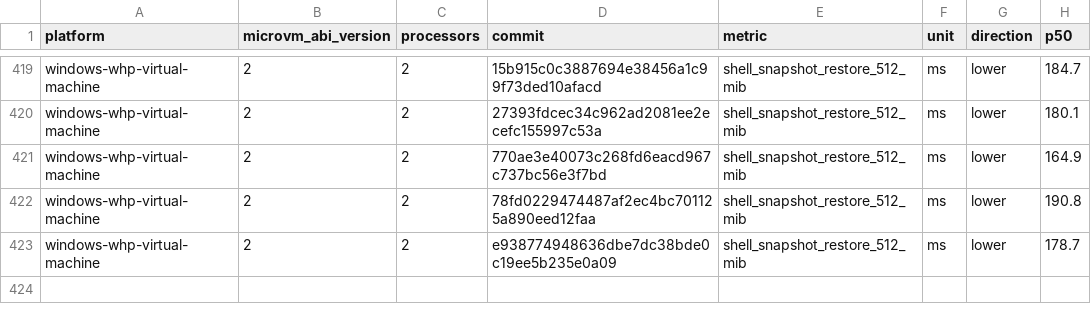
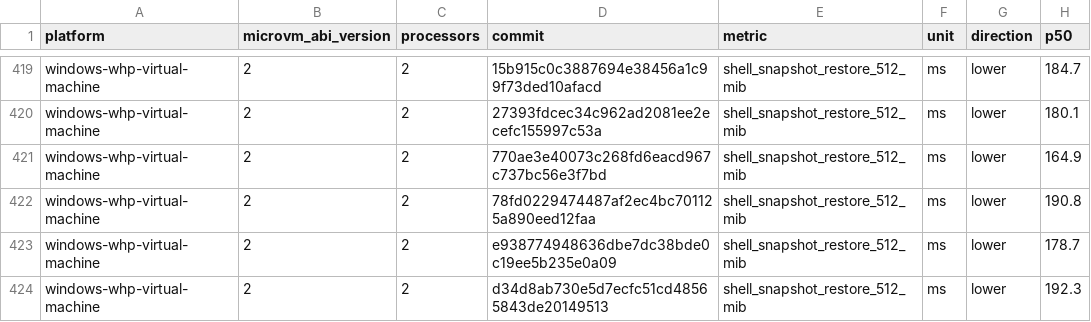
Before and after one commit to microsoft/nvx, a CSV file: data/windows-whp-virtual-machine-microvm-v2-2vcpu.csv, drawn as a sheet; only a part is shown, gaps mark what is left out.

```diff
--- a/data/windows-whp-virtual-machine-microvm-v2-2vcpu.csv
+++ b/data/windows-whp-virtual-machine-microvm-v2-2vcpu.csv
@@ -423 +423,2 @@ windows-whp-virtual-machine,2,2,78fd0229474487af2ec4bc701125a890eed12faa,shell_s
 windows-whp-virtual-machine,2,2,e938774948636dbe7dc38bde0c19ee5b235e0a09,shell_snapshot_restore_512_mib,ms,lower,178.7
+windows-whp-virtual-machine,2,2,d34d8ab730e5d7ecfc51cd48565843de20149513,shell_snapshot_restore_512_mib,ms,lower,192.3
```
Also changed, not shown: data/linux-kvm-virtual-machine-microvm-v2-2vcpu.csv, data/linux-mshv-virtual-machine-microvm-v2-2vcpu.csv, 9 other files.
